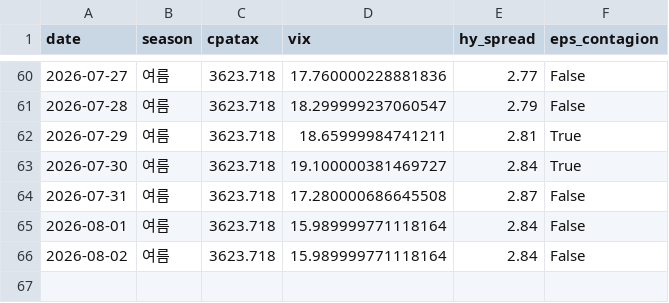
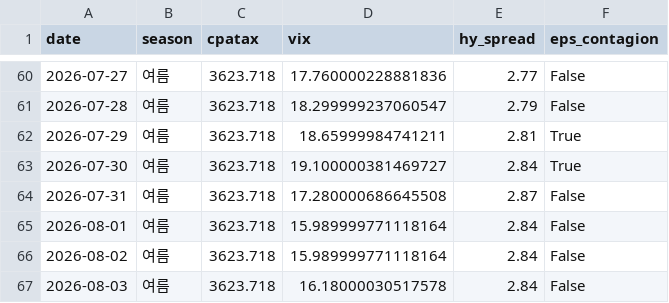
Before and after one commit to hyobot/niceweather, a CSV file: data/dashboard_history.csv, drawn as a sheet; only a part is shown, gaps mark what is left out; the diff names each change by its address in the sheet, - before the commit and + after, or states it on an @@ line.

```diff
--- a/data/dashboard_history.csv
+++ b/data/dashboard_history.csv
+row 67: 2026-08-03 | 여름 | 3623.718 | 16.18000030517578 | 2.84 | False
```
Also changed, not shown: data/market_history.csv.
